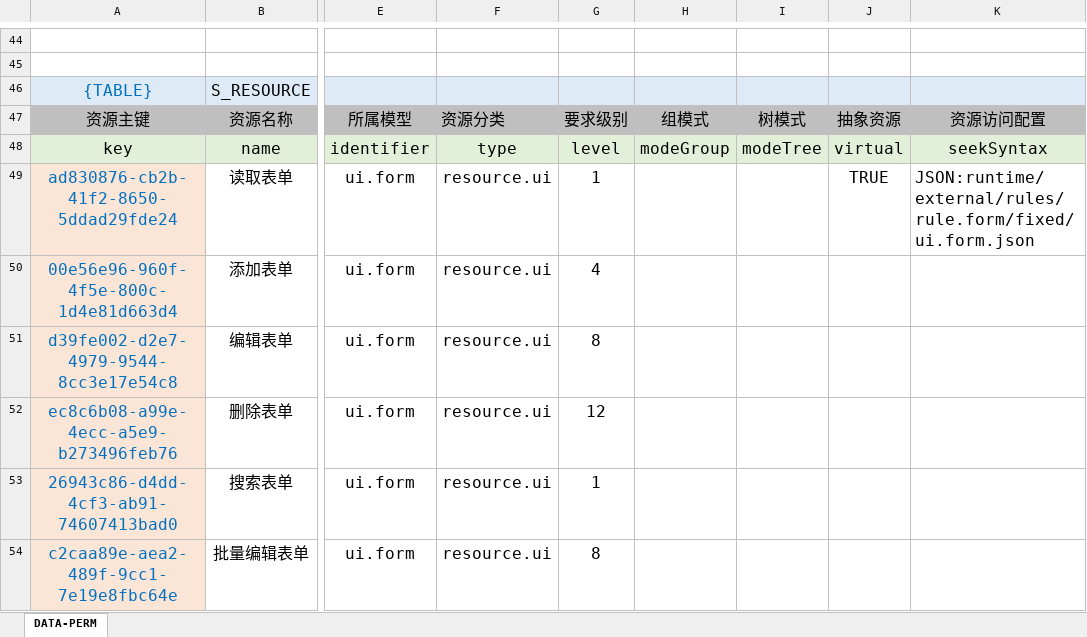
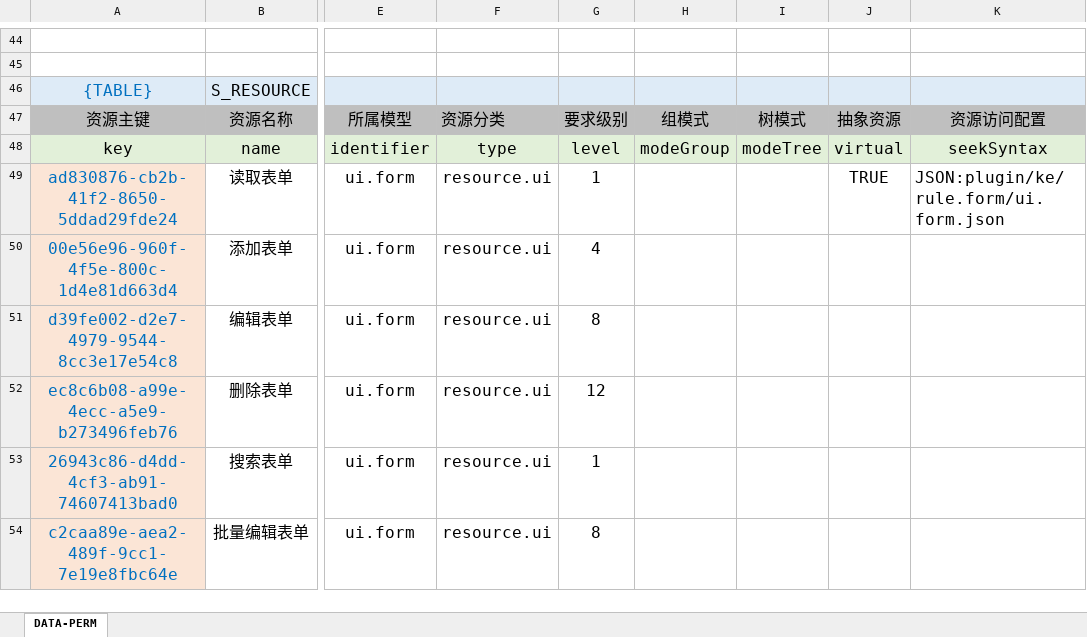
Before and after one commit to silentbalanceyh/vertx-zero, an Excel workbook: vertx-pin/zero-ui/src/main/resources/plugin/ui/oob/cab/epic.form.xlsx, sheet DATA-PERM, drawn as a sheet; only a part is shown, gaps mark what is left out; values as stored, in another font and other column widths than the file's, no borders; the diff names each change by its address in the sheet, - before the commit and + after, or states it on an @@ line.

```diff
--- a/vertx-pin/zero-ui/src/main/resources/plugin/ui/oob/cab/epic.form.xlsx (sheet DATA-PERM)
+++ b/vertx-pin/zero-ui/src/main/resources/plugin/ui/oob/cab/epic.form.xlsx (sheet DATA-PERM)
-K49: JSON:runtime/external/rules/rule.form/fixed/ui.form.json
+K49: JSON:plugin/ke/rule.form/ui.form.json
```
Also changed, not shown: vertx-pin/zero-ambient/src/main/resources/plugin/ambient/oob/data/ambient.menu.xlsx, 48 other files.
